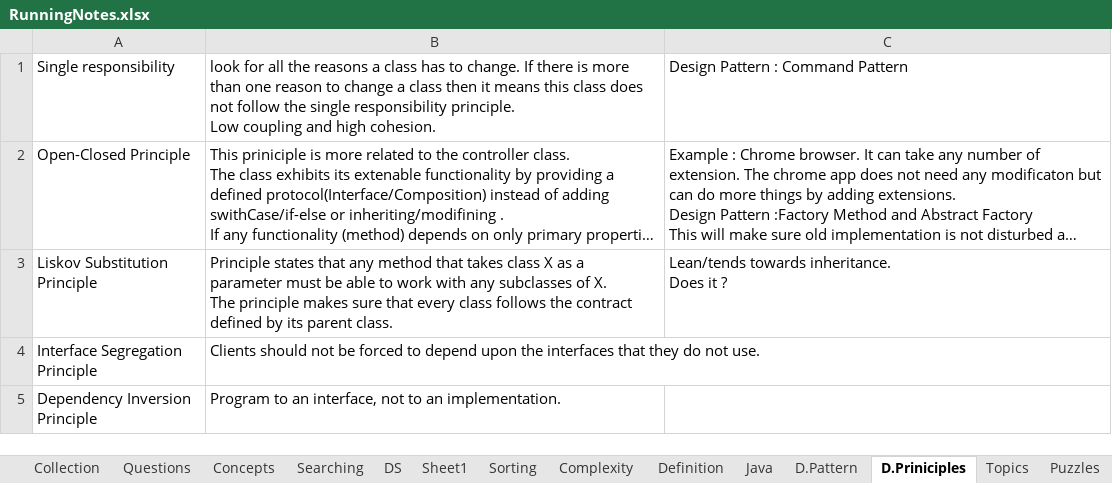
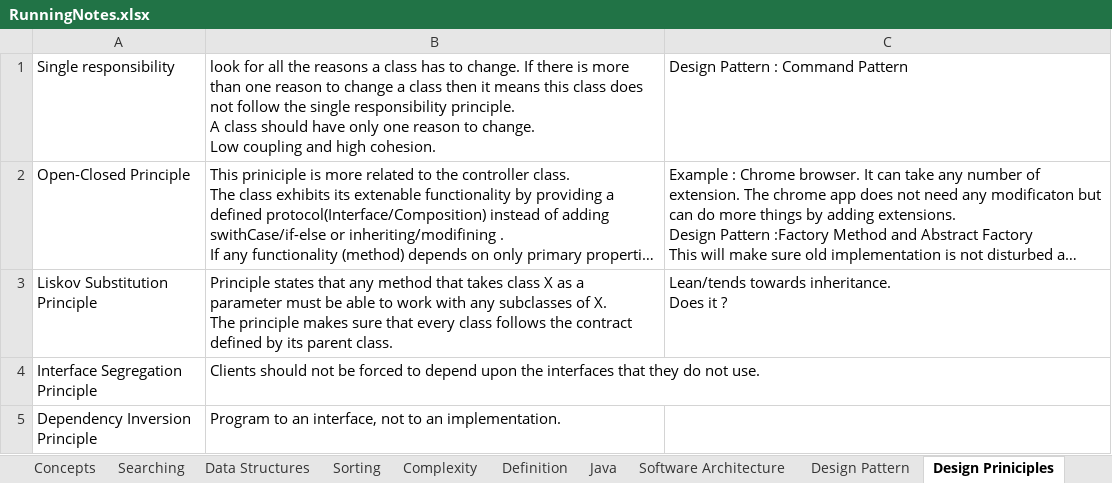
Before and after one commit to JamesTharakan/cognitiveLearning, an Excel workbook: RunningNotes.xlsx, sheet Design Priniciples, drawn as a sheet; long unchanged cells end in …; values as stored, in another font and other column widths than the file's, no borders; ↵ is a line break in a cell; the diff names each change by its address in the sheet, - before the commit and + after, or states it on an @@ line.

Commit message:
Add files via upload
Update: Linked sheets and some notes

```diff
--- a/RunningNotes.xlsx (sheet Design Priniciples)
+++ b/RunningNotes.xlsx (sheet Design Priniciples)
-sheet tab: DS
+sheet tab: Data Structures
-sheet tab: Sheet1
+sheet tab: Software Architecture
-sheet tab: D.Pattern
+sheet tab: Design Pattern
-sheet tab: D.Priniciples
+sheet tab: Design Priniciples
@@ sheet tab order changed: Concepts | Searching | Data Structures | Sorting | Complexity | Definition | Java | Software Architecture | Design Pattern | Design Priniciples @@
-B1: …responsibility principle. ↵ Low coupling…
+B1: …responsibility principle. ↵ A class should have only one reason to change. ↵ Low coupling…
```
Also changed, not shown: sheet Concepts, sheet Software Architecture, sheet Question, sheet Definition, sheet Thread, other sheet tabs.
